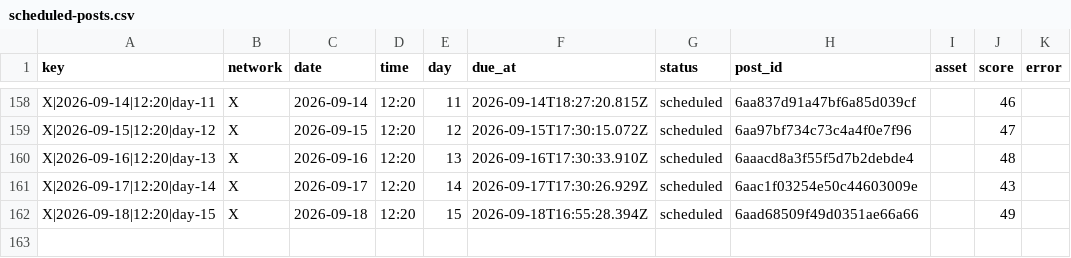
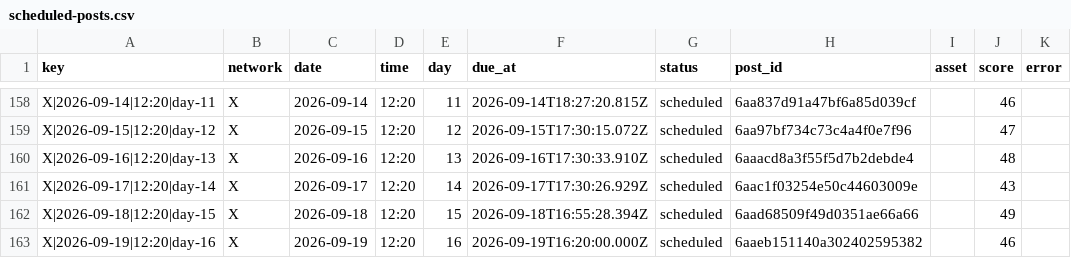
Before and after one commit to nicolass309/leadops-assets, a CSV file: automation/state/scheduled-posts.csv, drawn as a sheet; only a part is shown, gaps mark what is left out.

Commit message:
LeadOps daily publishing state

```diff
--- a/automation/state/scheduled-posts.csv
+++ b/automation/state/scheduled-posts.csv
@@ -162 +162,2 @@ key,network,date,time,day,due_at,status,post_id,asset,score,error
 "X|2026-09-18|12:20|day-15","X","2026-09-18","12:20","15","2026-09-18T16:55:28.394Z","scheduled","6aad68509f49d0351ae66a66","","49",""
+"X|2026-09-19|12:20|day-16","X","2026-09-19","12:20","16","2026-09-19T16:20:00.000Z","scheduled","6aaeb151140a302402595382","","46",""
```
Also changed, not shown: 4 other files.
